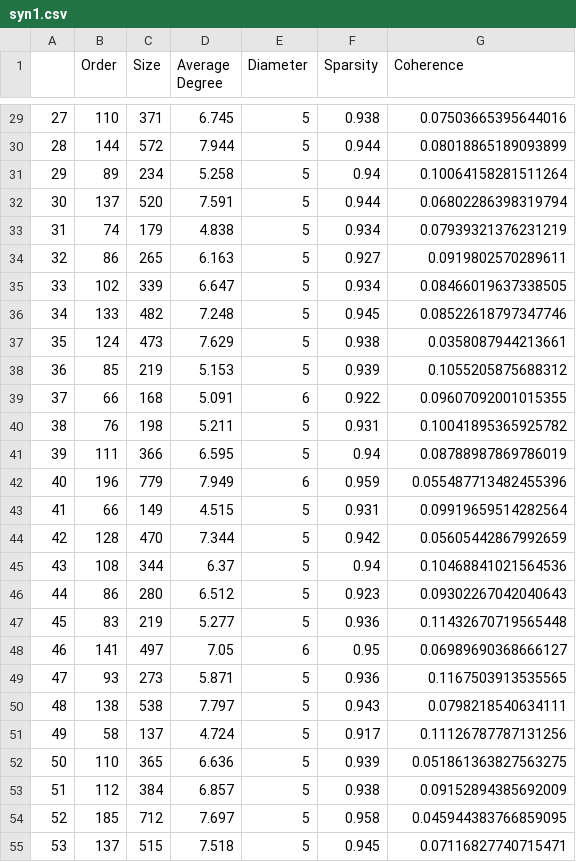
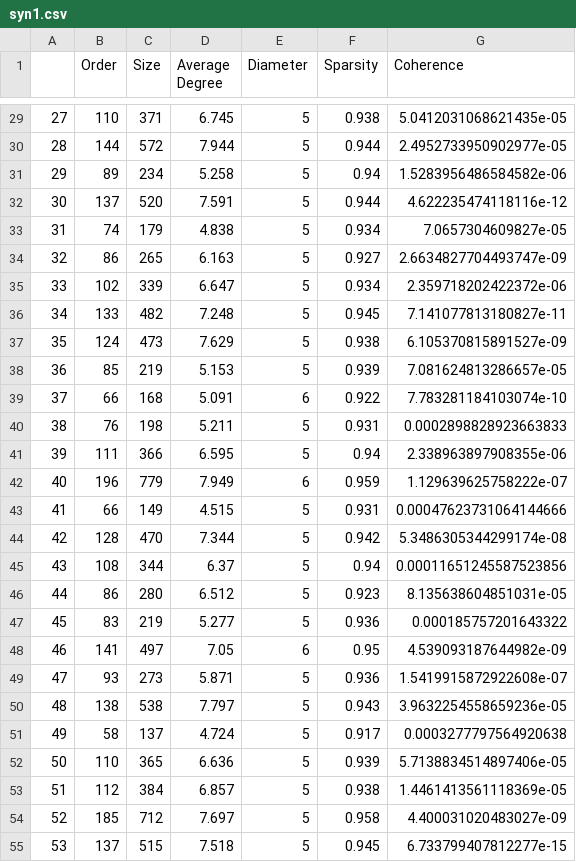
Before and after one commit to ASudu/PGMExplainer_graph_properties, a CSV file: PGM_Node/Explain_GNN/syn1.csv, drawn as a sheet; only a part is shown, gaps mark what is left out; the diff covers the shown part only.

Commit message:
Got the formula for coherence

```diff
--- a/PGM_Node/Explain_GNN/syn1.csv
+++ b/PGM_Node/Explain_GNN/syn1.csv
@@ -29,27 +29,27 @@
-27,110,371,6.745,5,0.938,0.07503665395644016
-28,144,572,7.944,5,0.944,0.08018865189093899
-29,89,234,5.258,5,0.94,0.10064158281511264
-30,137,520,7.591,5,0.944,0.06802286398319794
-31,74,179,4.838,5,0.934,0.07939321376231219
-32,86,265,6.163,5,0.927,0.0919802570289611
-33,102,339,6.647,5,0.934,0.08466019637338505
-34,133,482,7.248,5,0.945,0.08522618797347746
-35,124,473,7.629,5,0.938,0.0358087944213661
-36,85,219,5.153,5,0.939,0.1055205875688312
-37,66,168,5.091,6,0.922,0.09607092001015355
-38,76,198,5.211,5,0.931,0.10041895365925782
-39,111,366,6.595,5,0.94,0.08788987869786019
-40,196,779,7.949,6,0.959,0.055487713482455396
-41,66,149,4.515,5,0.931,0.09919659514282564
-42,128,470,7.344,5,0.942,0.05605442867992659
-43,108,344,6.37,5,0.94,0.10468841021564536
-44,86,280,6.512,5,0.923,0.09302267042040643
-45,83,219,5.277,5,0.936,0.11432670719565448
-46,141,497,7.05,6,0.95,0.06989690368666127
-47,93,273,5.871,5,0.936,0.1167503913535565
-48,138,538,7.797,5,0.943,0.0798218540634111
-49,58,137,4.724,5,0.917,0.11126787787131256
-50,110,365,6.636,5,0.939,0.051861363827563275
-51,112,384,6.857,5,0.938,0.09152894385692009
-52,185,712,7.697,5,0.958,0.045944383766859095
-53,137,515,7.518,5,0.945,0.07116827740715471
+27,110,371,6.745,5,0.938,5.0412031068621435e-05
+28,144,572,7.944,5,0.944,2.4952733950902977e-05
+29,89,234,5.258,5,0.94,1.5283956486584582e-06
+30,137,520,7.591,5,0.944,4.622235474118116e-12
+31,74,179,4.838,5,0.934,7.0657304609827e-05
+32,86,265,6.163,5,0.927,2.6634827704493747e-09
+33,102,339,6.647,5,0.934,2.359718202422372e-06
+34,133,482,7.248,5,0.945,7.141077813180827e-11
+35,124,473,7.629,5,0.938,6.105370815891527e-09
+36,85,219,5.153,5,0.939,7.081624813286657e-05
+37,66,168,5.091,6,0.922,7.783281184103074e-10
+38,76,198,5.211,5,0.931,0.0002898828923663833
+39,111,366,6.595,5,0.94,2.338963897908355e-06
+40,196,779,7.949,6,0.959,1.129639625758222e-07
+41,66,149,4.515,5,0.931,0.00047623731064144666
+42,128,470,7.344,5,0.942,5.3486305344299174e-08
+43,108,344,6.37,5,0.94,0.00011651245587523856
+44,86,280,6.512,5,0.923,8.135638604851031e-05
+45,83,219,5.277,5,0.936,0.000185757201643322
+46,141,497,7.05,6,0.95,4.539093187644982e-09
+47,93,273,5.871,5,0.936,1.5419915872922608e-07
+48,138,538,7.797,5,0.943,3.9632254558659236e-05
+49,58,137,4.724,5,0.917,0.0003277797564920638
+50,110,365,6.636,5,0.939,5.7138834514897406e-05
+51,112,384,6.857,5,0.938,1.4461413561118369e-05
+52,185,712,7.697,5,0.958,4.400031020483027e-09
+53,137,515,7.518,5,0.945,6.733799407812277e-15
```
Also changed, not shown: 33 edited cells elsewhere in this file, 2 other files.
